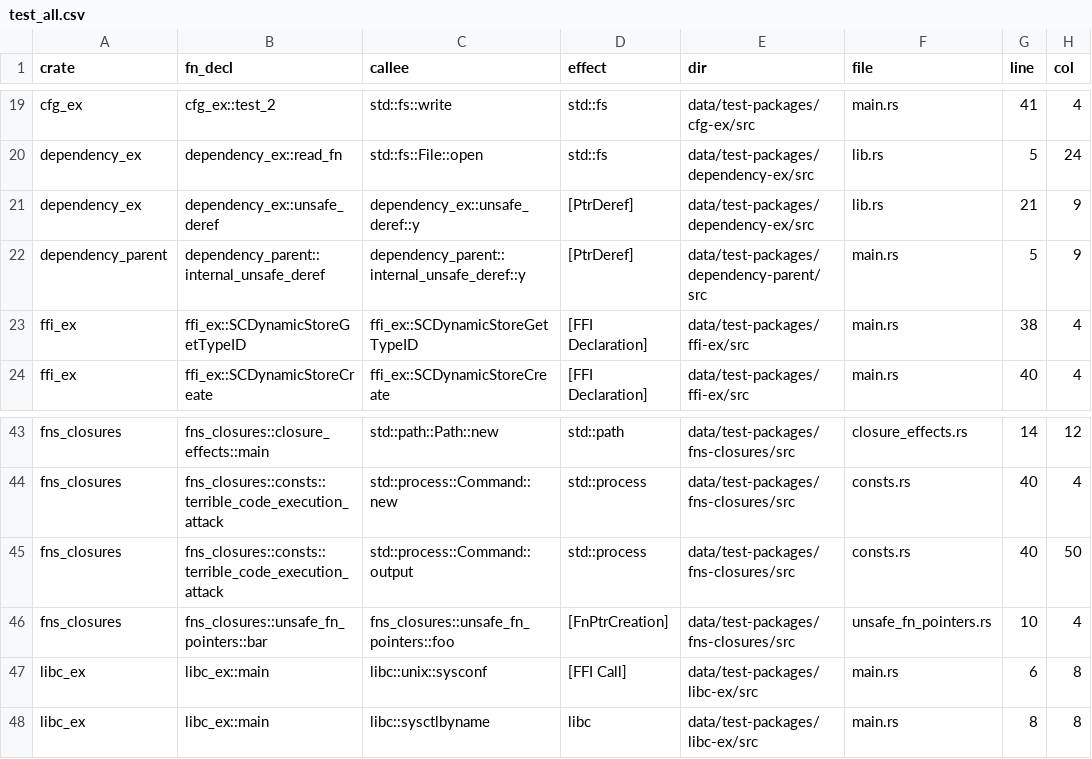
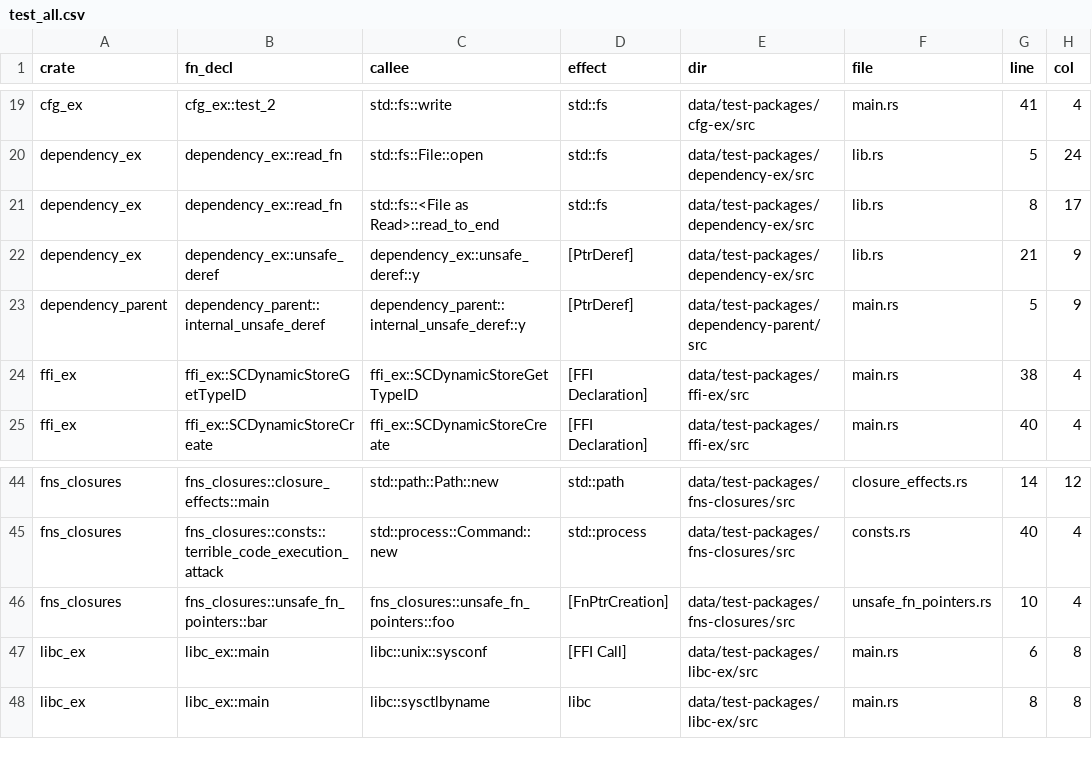
Before and after one commit to PLSysSec/cargo-scan, a CSV file: data/results/test_all.csv, drawn as a sheet; only a part is shown, gaps mark what is left out; removed rows and columns are numbered as before the commit, all else as after; the diff names each change by its address in the sheet, - before the commit and + after, or states it on an @@ line.

```diff
--- a/data/results/test_all.csv
+++ b/data/results/test_all.csv
+row 21: dependency_ex | dependency_ex::read_fn | std::fs::<File as Read>::read_to_end | std::fs | data/test-packages/dependency-ex/src | lib.rs | 8 | 17
-row 45: fns_closures | fns_closures::consts::terrible_code_execution_attack | std::process::Command::output | std::process | data/test-packages/fns-closures/src | consts.rs | 40 | 50
```
Also changed, not shown: data/results/test_metadata.csv, data/results/test_patterns.csv, 1 other file.
